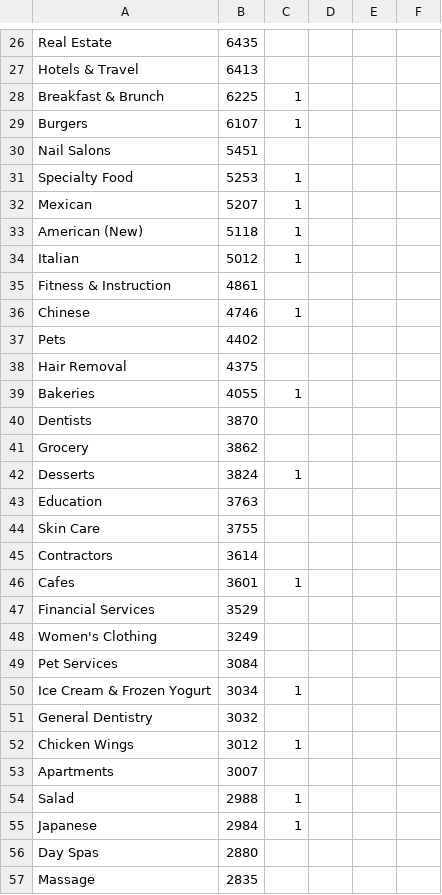
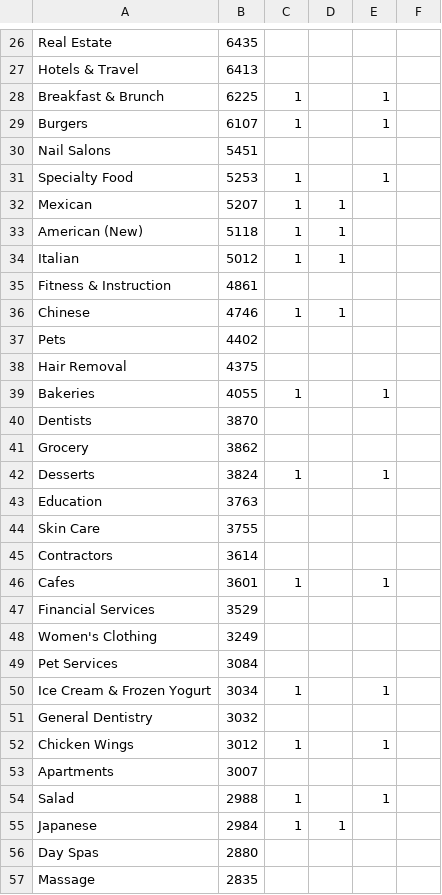
Before and after one commit to cs130-w21/7, a CSV file: model/categories.csv, drawn as a sheet; only a part is shown, gaps mark what is left out; the diff covers the shown part only.

```diff
--- a/model/categories.csv
+++ b/model/categories.csv
@@ -28,2 +28,2 @@ Hotels & Travel,6413,""
-Breakfast & Brunch,6225,1
-Burgers,6107,1
+Breakfast & Brunch,6225,1,,1,
+Burgers,6107,1,,1,
@@ -31,4 +31,4 @@ Nail Salons,5451,""
-Specialty Food,5253,1
-Mexican,5207,1
-American (New),5118,1
-Italian,5012,1
+Specialty Food,5253,1,,1,
+Mexican,5207,1,1,,
+American (New),5118,1,1,,
+Italian,5012,1,1,,
@@ -36 +36 @@ Fitness & Instruction,4861,""
-Chinese,4746,1
+Chinese,4746,1,1,,
@@ -39 +39 @@ Hair Removal,4375,""
-Bakeries,4055,1
+Bakeries,4055,1,,1,
@@ -42 +42 @@ Grocery,3862,""
-Desserts,3824,1
+Desserts,3824,1,,1,
@@ -46 +46 @@ Contractors,3614,""
-Cafes,3601,1
+Cafes,3601,1,,1,
@@ -50 +50 @@ Pet Services,3084,""
-Ice Cream & Frozen Yogurt,3034,1
+Ice Cream & Frozen Yogurt,3034,1,,1,
@@ -52 +52 @@ General Dentistry,3032,""
-Chicken Wings,3012,1
+Chicken Wings,3012,1,,1,
@@ -54,2 +54,2 @@ Apartments,3007,""
-Salad,2988,1
-Japanese,2984,1
+Salad,2988,1,,1,
+Japanese,2984,1,1,,
```
Also changed, not shown: 1 added row, 1 removed row and 73 edited cells elsewhere in this file, 5 other files.
